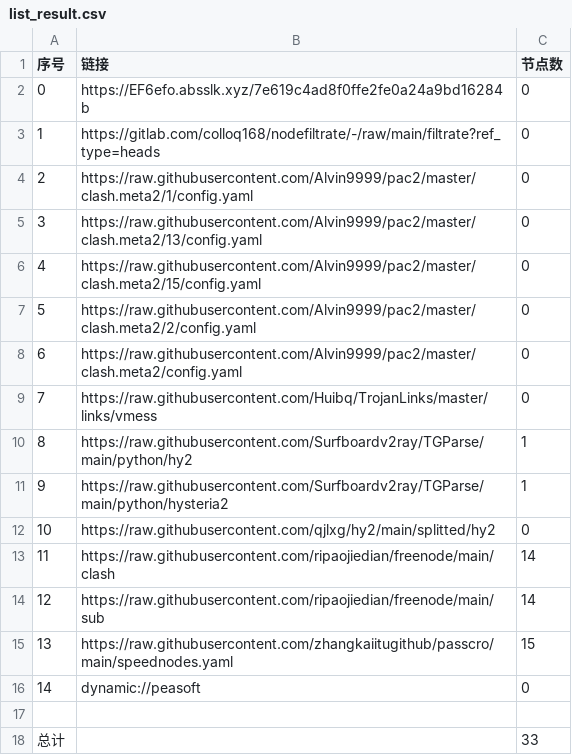
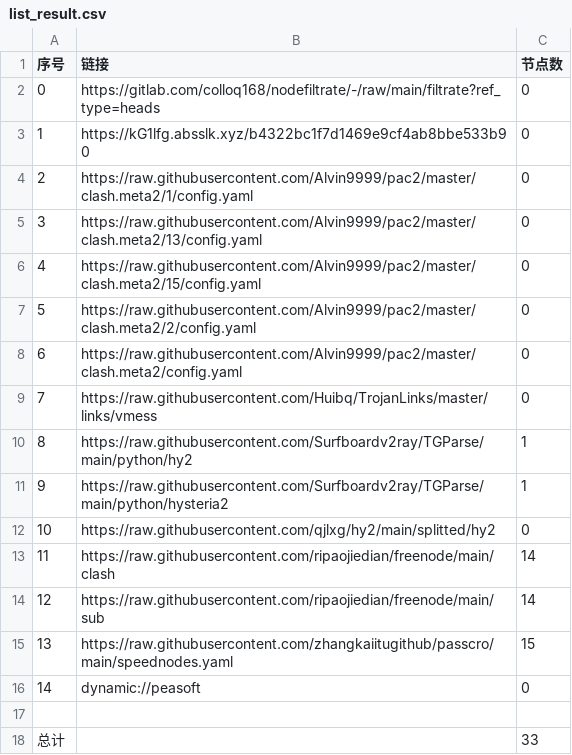
Before and after one commit to A2722629488/zidongpachong, a CSV file: list_result.csv, drawn as a sheet.

```diff
--- a/list_result.csv
+++ b/list_result.csv
@@ -1,4 +1,4 @@
 序号,链接,节点数
-0,https://EF6efo.absslk.xyz/7e619c4ad8f0ffe2fe0a24a9bd16284b,0
-1,https://gitlab.com/colloq168/nodefiltrate/-/raw/main/filtrate?ref_type=heads,0
+0,https://gitlab.com/colloq168/nodefiltrate/-/raw/main/filtrate?ref_type=heads,0
+1,https://kG1lfg.absslk.xyz/b4322bc1f7d1469e9cf4ab8bbe533b90,0
 2,https://raw.githubusercontent.com/Alvin9999/pac2/master/clash.meta2/1/config.yaml,0
```
Also changed, not shown: 3 other files.
